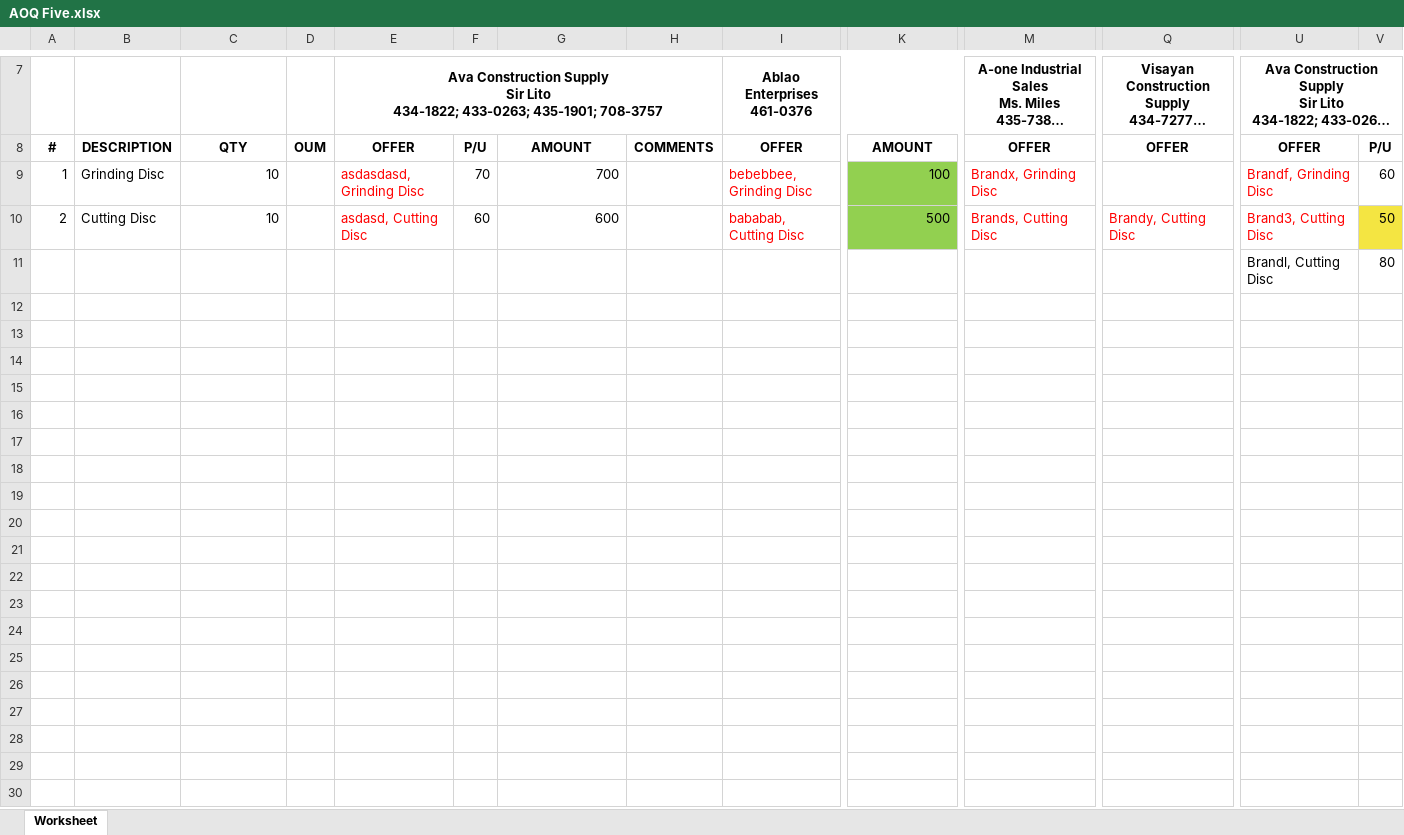
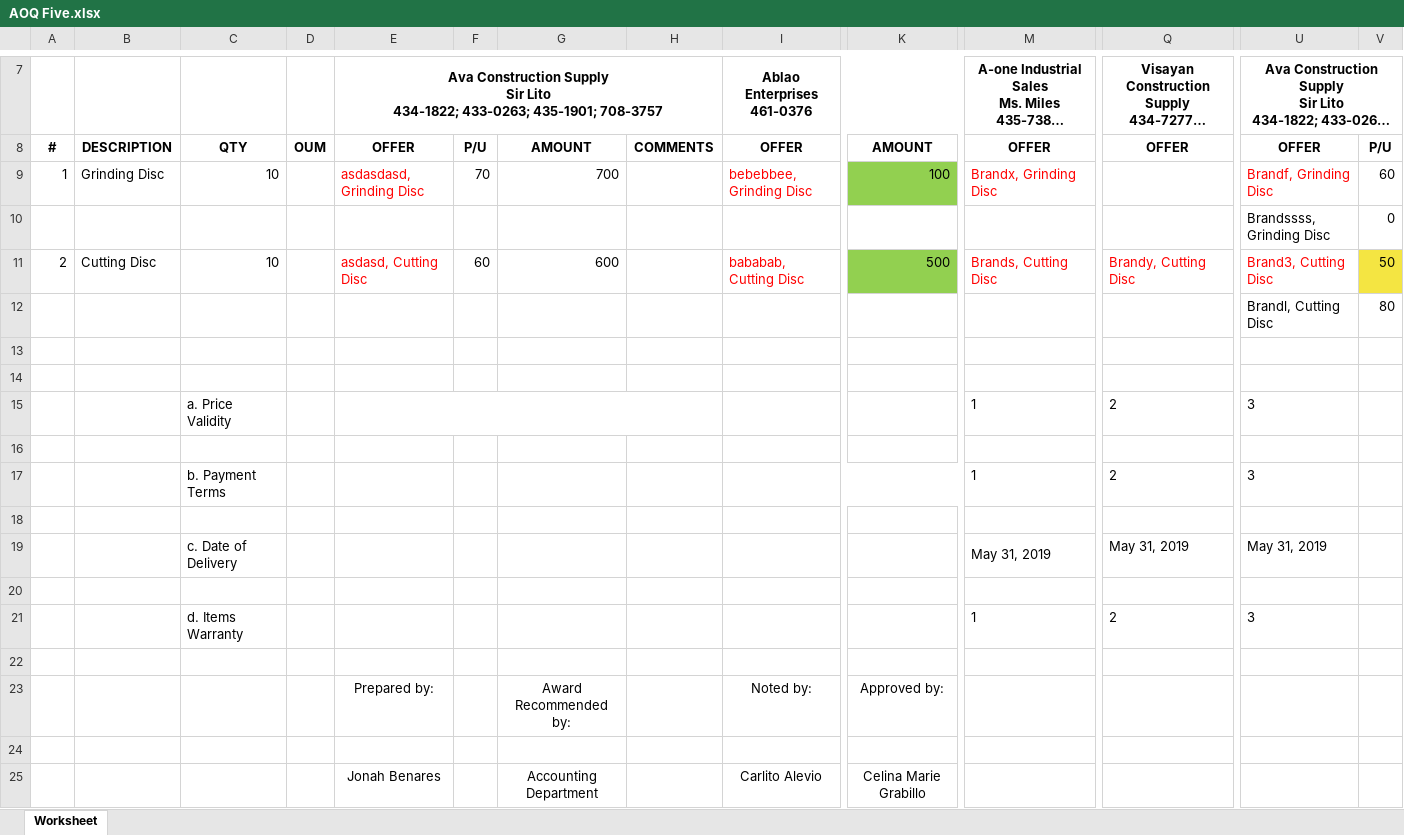
Before and after one commit to JonahBenares/procurement, an Excel workbook: AOQ Five.xlsx, sheet Worksheet, drawn as a sheet; only a part is shown, gaps mark what is left out; long unchanged cells end in …; values as stored, in another font and other column widths than the file's, no borders; rows hold the shown columns only; the diff names each change by its address in the sheet, - before the commit and + after, or states it on an @@ line.

Commit message:
aoq five export

```diff
--- a/AOQ Five.xlsx (sheet Worksheet)
+++ b/AOQ Five.xlsx (sheet Worksheet)
+row 10:  |  |  |  |  |  |  |  |  |  |  |  | Brandssss, Grinding Disc | 0
+row 13: (empty)
+row 14: (empty)
+row 15:  |  | a. Price Validity |  |  |  |  |  |  |  | 1 | 2 | 3
+row 16: (empty)
+row 17:  |  | b. Payment Terms |  |  |  |  |  |  |  | 1 | 2 | 3
+row 18: (empty)
+row 19:  |  | c. Date of Delivery |  |  |  |  |  |  |  | May 31, 2019 | May 31, 2019 | May 31, 2019
+row 20: (empty)
+row 21:  |  | d. Items Warranty |  |  |  |  |  |  |  | 1 | 2 | 3
+row 22: (empty)
+row 23:  |  |  |  | Prepared by: |  | Award Recommended by: |  | Noted by: | Approved by:
+row 24: (empty)
+row 25:  |  |  |  | Jonah Benares |  | Accounting Department |  | Carlito Alevio | Celina Marie Grabillo
```
Also changed, not shown: 1 other file.
